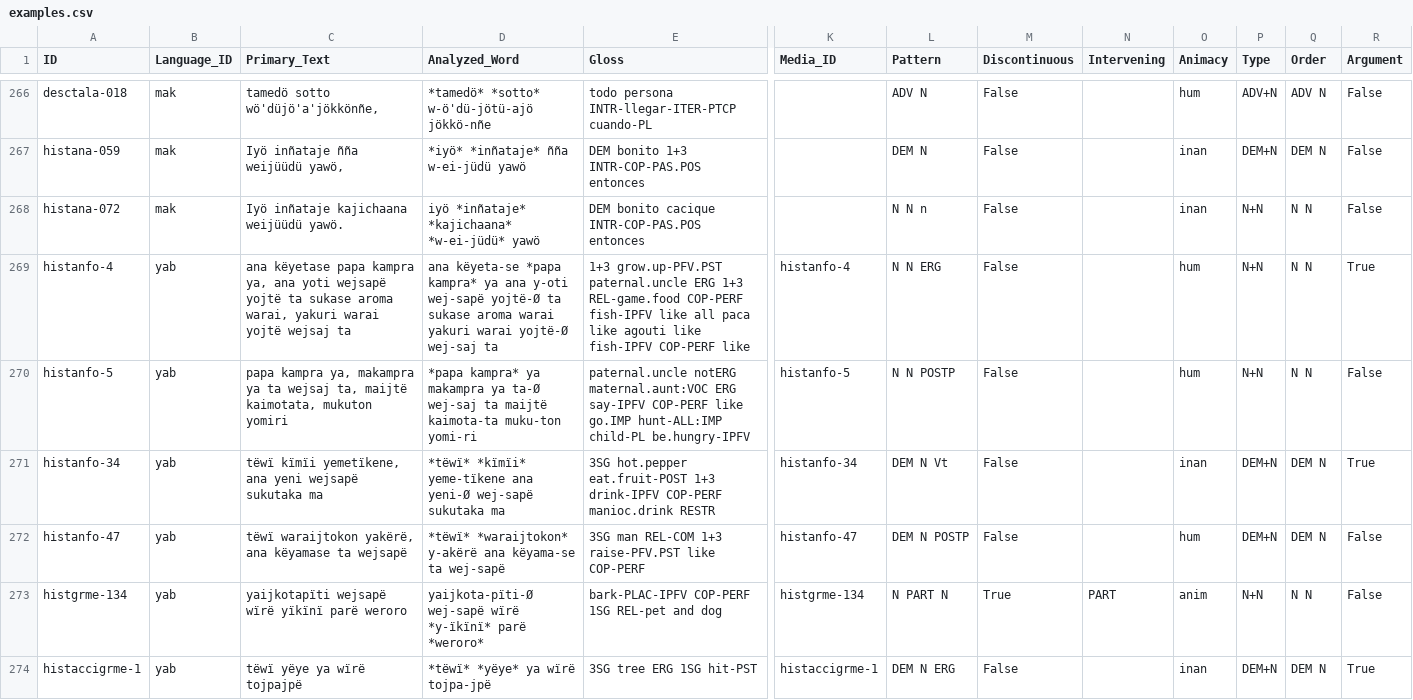
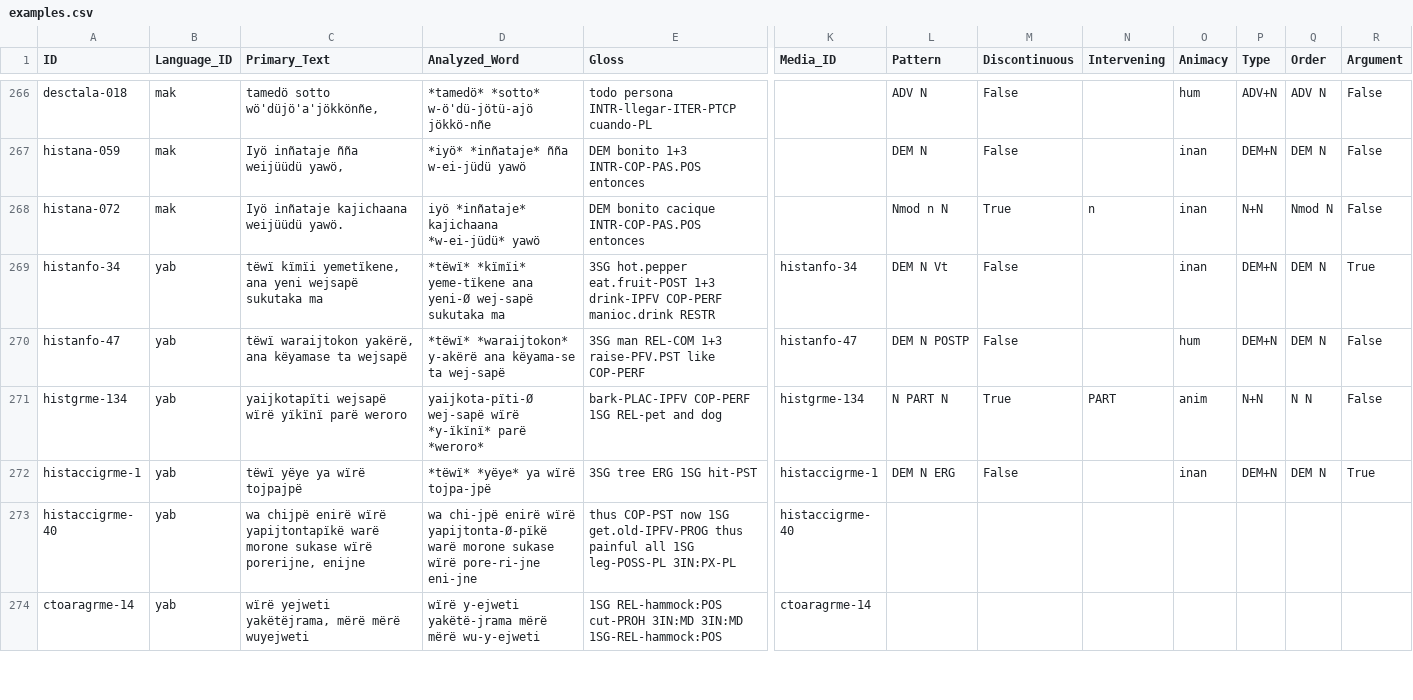
Before and after one commit to fmatter/cariban_nps, a CSV file: data/cldf/examples.csv, drawn as a sheet; only a part is shown, gaps mark what is left out; the shorter side is filled out with more unchanged rows; rows hold the shown columns only; the diff covers the shown part only; the diff names each change by its address in the sheet, - before the commit and + after, or states it on an @@ line.

```diff
--- a/data/cldf/examples.csv
+++ b/data/cldf/examples.csv
-D268 (Analyzed_Word): iyö *inñataje* *kajichaana* *w-ei-jüdü* yawö
+D268 (Analyzed_Word): iyö *inñataje* kajichaana *w-ei-jüdü* yawö
-L268 (Pattern): N N n
+L268 (Pattern): Nmod n N
-M268 (Discontinuous): False
+M268 (Discontinuous): True
-N268 (Intervening): (empty)
+N268 (Intervening): n
-Q268 (Order): N N
+Q268 (Order): Nmod N
-row 269: histanfo-4 | yab | ana këyetase papa kampra ya, ana yoti wejsapë yojtë ta sukase aroma warai, yakuri warai yojtë wejsaj ta | ana këyeta-se *papa kampra* ya ana y-oti wej-sapë yojtë-Ø ta sukase aroma warai yakuri warai yojtë-Ø wej-saj ta | 1+3 grow.up-PFV.PST paternal.uncle ERG 1+3 REL-game.food COP-PERF fish-IPFV like all paca like agouti like fish-IPFV COP-PERF like | histanfo-4 | N N ERG | False |  | hum | N+N | N N | True
-row 270: histanfo-5 | yab | papa kampra ya, makampra ya ta wejsaj ta, maijtë kaimotata, mukuton yomiri | *papa kampra* ya makampra ya ta-Ø wej-saj ta maijtë kaimota-ta muku-ton yomi-ri | paternal.uncle notERG maternal.aunt:VOC ERG say-IPFV COP-PERF like go.IMP hunt-ALL:IMP child-PL be.hungry-IPFV | histanfo-5 | N N POSTP | False |  | hum | N+N | N N | False
```
Also changed, not shown: 2 removed rows and 75 edited cells elsewhere in this file, data/aka_ann.csv, data/cldf/media.csv, 11 other files.
